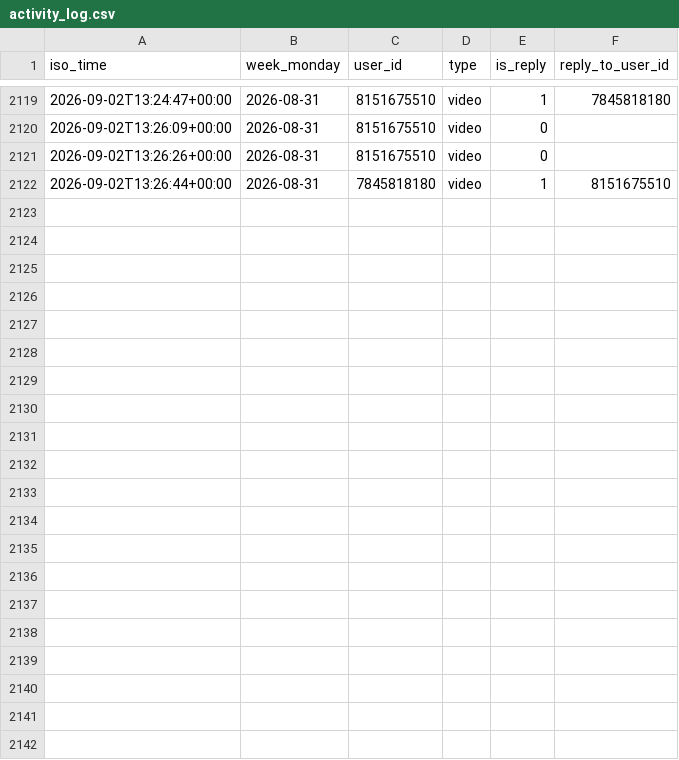
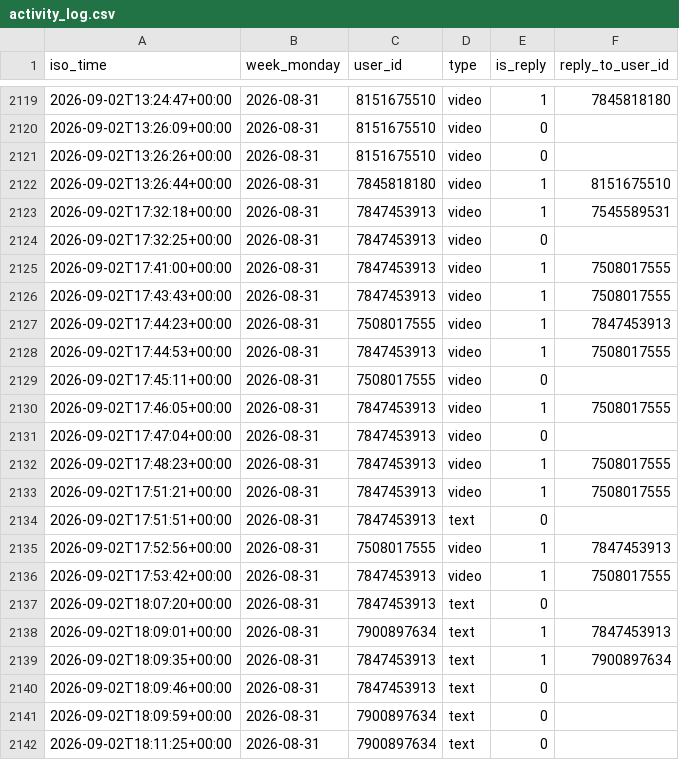
Before and after one commit to Mehinewe/weekly-topic-telegram, a CSV file: activity_log.csv, drawn as a sheet; only a part is shown, gaps mark what is left out.

```diff
--- a/activity_log.csv
+++ b/activity_log.csv
@@ -2122 +2122,21 @@ iso_time,week_monday,user_id,type,is_reply,reply_to_user_id
 2026-09-02T13:26:44+00:00,2026-08-31,7845818180,video,1,8151675510
+2026-09-02T17:32:18+00:00,2026-08-31,7847453913,video,1,7545589531
+2026-09-02T17:32:25+00:00,2026-08-31,7847453913,video,0,
+2026-09-02T17:41:00+00:00,2026-08-31,7847453913,video,1,7508017555
+2026-09-02T17:43:43+00:00,2026-08-31,7847453913,video,1,7508017555
+2026-09-02T17:44:23+00:00,2026-08-31,7508017555,video,1,7847453913
+2026-09-02T17:44:53+00:00,2026-08-31,7847453913,video,1,7508017555
+2026-09-02T17:45:11+00:00,2026-08-31,7508017555,video,0,
+2026-09-02T17:46:05+00:00,2026-08-31,7847453913,video,1,7508017555
+2026-09-02T17:47:04+00:00,2026-08-31,7847453913,video,0,
+2026-09-02T17:48:23+00:00,2026-08-31,7847453913,video,1,7508017555
+2026-09-02T17:51:21+00:00,2026-08-31,7847453913,video,1,7508017555
+2026-09-02T17:51:51+00:00,2026-08-31,7847453913,text,0,
+2026-09-02T17:52:56+00:00,2026-08-31,7508017555,video,1,7847453913
+2026-09-02T17:53:42+00:00,2026-08-31,7847453913,video,1,7508017555
+2026-09-02T18:07:20+00:00,2026-08-31,7847453913,text,0,
+2026-09-02T18:09:01+00:00,2026-08-31,7900897634,text,1,7847453913
+2026-09-02T18:09:35+00:00,2026-08-31,7847453913,text,1,7900897634
+2026-09-02T18:09:46+00:00,2026-08-31,7847453913,text,0,
+2026-09-02T18:09:59+00:00,2026-08-31,7900897634,text,0,
+2026-09-02T18:11:25+00:00,2026-08-31,7900897634,text,0,
```
Also changed, not shown: 1 other file.
